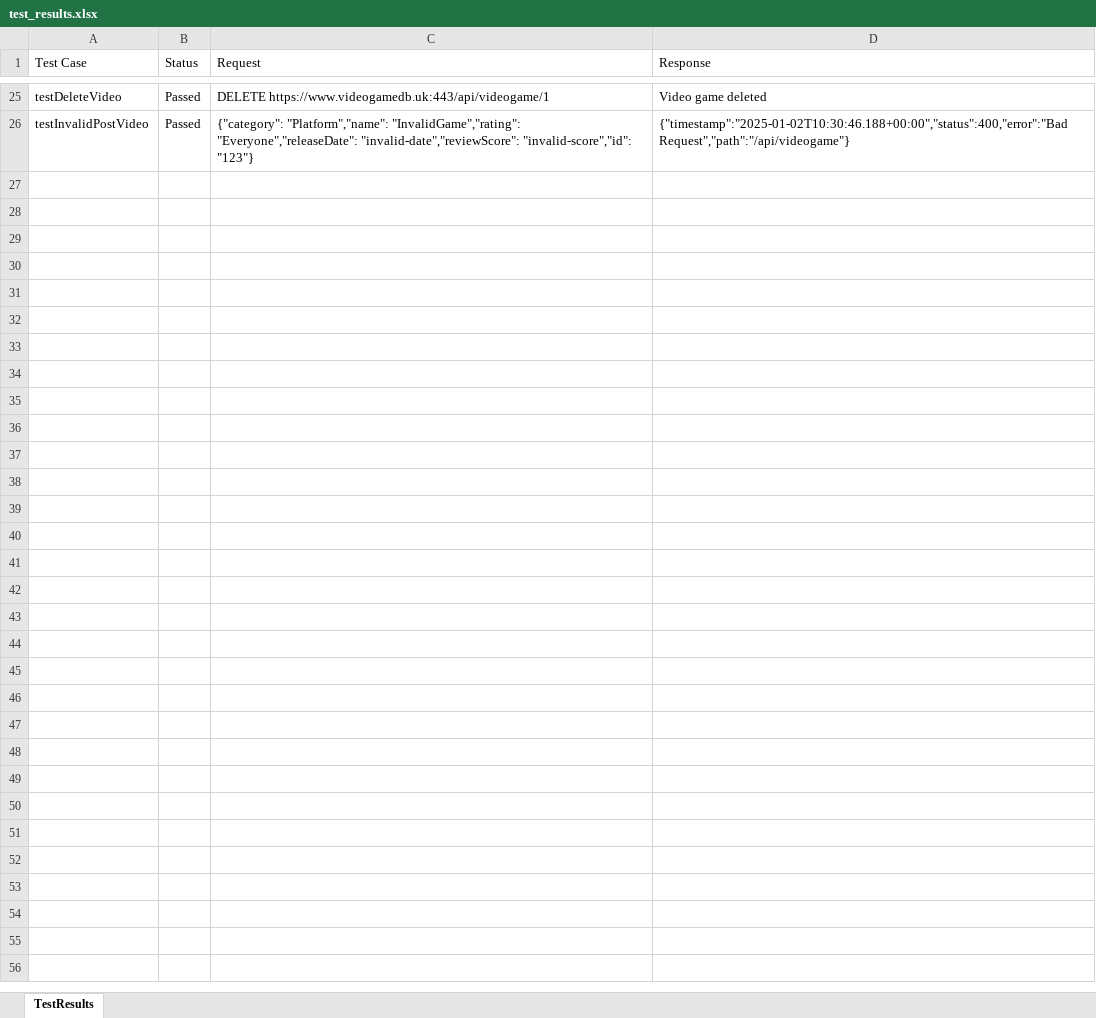
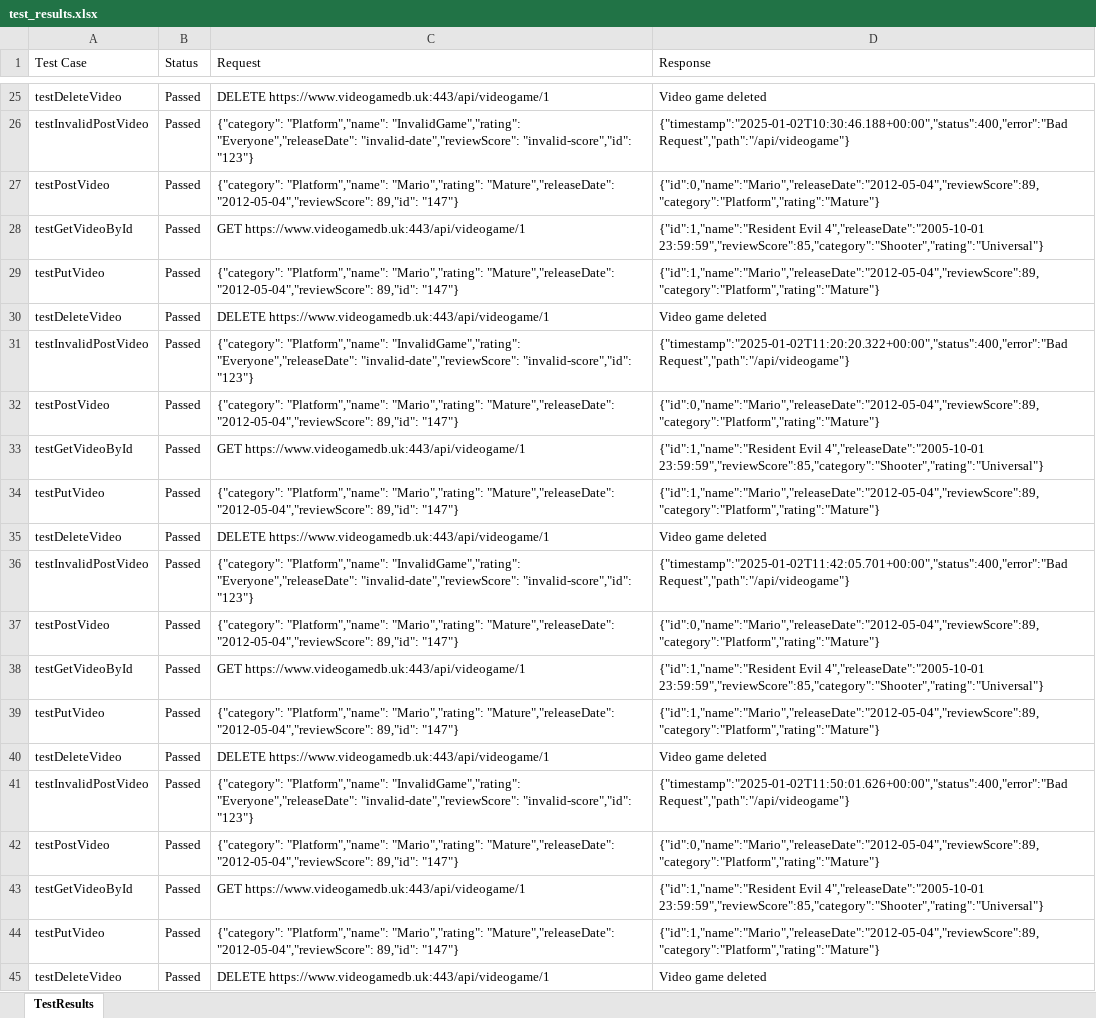
Before and after one commit to davido15/AutomationTest, an Excel workbook: target/test-classes/test_results.xlsx, sheet TestResults, drawn as a sheet; only a part is shown, gaps mark what is left out; values as stored, in another font and other column widths than the file's, no borders; the diff covers the shown part only; the diff names each change by its address in the sheet, - before the commit and + after, or states it on an @@ line.

```diff
--- a/target/test-classes/test_results.xlsx (sheet TestResults)
+++ b/target/test-classes/test_results.xlsx (sheet TestResults)
+row 27: testPostVideo | Passed | {"category": "Platform","name": "Mario","rating": "Mature","releaseDate": "2012-05-04","reviewScore": 89,"id": "147"} | {"id":0,"name":"Mario","releaseDate":"2012-05-04","reviewScore":89,"category":"Platform","rating":"Mature"}
+row 28: testGetVideoById | Passed | GET https://www.videogamedb.uk:443/api/videogame/1 | {"id":1,"name":"Resident Evil 4","releaseDate":"2005-10-01 23:59:59","reviewScore":85,"category":"Shooter","rating":"Universal"}
+row 29: testPutVideo | Passed | {"category": "Platform","name": "Mario","rating": "Mature","releaseDate": "2012-05-04","reviewScore": 89,"id": "147"} | {"id":1,"name":"Mario","releaseDate":"2012-05-04","reviewScore":89,"category":"Platform","rating":"Mature"}
+row 30: testDeleteVideo | Passed | DELETE https://www.videogamedb.uk:443/api/videogame/1 | Video game deleted
+row 31: testInvalidPostVideo | Passed | {"category": "Platform","name": "InvalidGame","rating": "Everyone","releaseDate": "invalid-date","reviewScore": "invalid-score","id": "123"} | {"timestamp":"2025-01-02T11:20:20.322+00:00","status":400,"error":"Bad Request","path":"/api/videogame"}
+row 32: testPostVideo | Passed | {"category": "Platform","name": "Mario","rating": "Mature","releaseDate": "2012-05-04","reviewScore": 89,"id": "147"} | {"id":0,"name":"Mario","releaseDate":"2012-05-04","reviewScore":89,"category":"Platform","rating":"Mature"}
+row 33: testGetVideoById | Passed | GET https://www.videogamedb.uk:443/api/videogame/1 | {"id":1,"name":"Resident Evil 4","releaseDate":"2005-10-01 23:59:59","reviewScore":85,"category":"Shooter","rating":"Universal"}
+row 34: testPutVideo | Passed | {"category": "Platform","name": "Mario","rating": "Mature","releaseDate": "2012-05-04","reviewScore": 89,"id": "147"} | {"id":1,"name":"Mario","releaseDate":"2012-05-04","reviewScore":89,"category":"Platform","rating":"Mature"}
+row 35: testDeleteVideo | Passed | DELETE https://www.videogamedb.uk:443/api/videogame/1 | Video game deleted
+row 36: testInvalidPostVideo | Passed | {"category": "Platform","name": "InvalidGame","rating": "Everyone","releaseDate": "invalid-date","reviewScore": "invalid-score","id": "123"} | {"timestamp":"2025-01-02T11:42:05.701+00:00","status":400,"error":"Bad Request","path":"/api/videogame"}
+row 37: testPostVideo | Passed | {"category": "Platform","name": "Mario","rating": "Mature","releaseDate": "2012-05-04","reviewScore": 89,"id": "147"} | {"id":0,"name":"Mario","releaseDate":"2012-05-04","reviewScore":89,"category":"Platform","rating":"Mature"}
+row 38: testGetVideoById | Passed | GET https://www.videogamedb.uk:443/api/videogame/1 | {"id":1,"name":"Resident Evil 4","releaseDate":"2005-10-01 23:59:59","reviewScore":85,"category":"Shooter","rating":"Universal"}
+row 39: testPutVideo | Passed | {"category": "Platform","name": "Mario","rating": "Mature","releaseDate": "2012-05-04","reviewScore": 89,"id": "147"} | {"id":1,"name":"Mario","releaseDate":"2012-05-04","reviewScore":89,"category":"Platform","rating":"Mature"}
+row 40: testDeleteVideo | Passed | DELETE https://www.videogamedb.uk:443/api/videogame/1 | Video game deleted
+row 41: testInvalidPostVideo | Passed | {"category": "Platform","name": "InvalidGame","rating": "Everyone","releaseDate": "invalid-date","reviewScore": "invalid-score","id": "123"} | {"timestamp":"2025-01-02T11:50:01.626+00:00","status":400,"error":"Bad Request","path":"/api/videogame"}
+row 42: testPostVideo | Passed | {"category": "Platform","name": "Mario","rating": "Mature","releaseDate": "2012-05-04","reviewScore": 89,"id": "147"} | {"id":0,"name":"Mario","releaseDate":"2012-05-04","reviewScore":89,"category":"Platform","rating":"Mature"}
+row 43: testGetVideoById | Passed | GET https://www.videogamedb.uk:443/api/videogame/1 | {"id":1,"name":"Resident Evil 4","releaseDate":"2005-10-01 23:59:59","reviewScore":85,"category":"Shooter","rating":"Universal"}
+row 44: testPutVideo | Passed | {"category": "Platform","name": "Mario","rating": "Mature","releaseDate": "2012-05-04","reviewScore": 89,"id": "147"} | {"id":1,"name":"Mario","releaseDate":"2012-05-04","reviewScore":89,"category":"Platform","rating":"Mature"}
+row 45: testDeleteVideo | Passed | DELETE https://www.videogamedb.uk:443/api/videogame/1 | Video game deleted
```
Also changed, not shown: 16 added rows elsewhere in this sheet, 26 other files.
